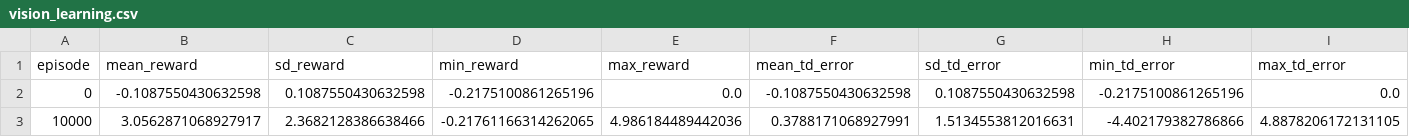
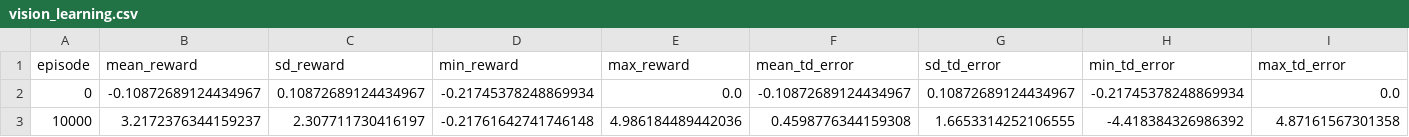
Before and after one commit to aditya02acharya/TypingAgent, a CSV file: data/training/vision_learning.csv, drawn as a sheet.

```diff
--- a/data/training/vision_learning.csv
+++ b/data/training/vision_learning.csv
@@ -1,3 +1,3 @@
 episode,mean_reward,sd_reward,min_reward,max_reward,mean_td_error,sd_td_error,min_td_error,max_td_error
-0,-0.1087550430632598,0.1087550430632598,-0.2175100861265196,0.0,-0.1087550430632598,0.1087550430632598,-0.2175100861265196,0.0
-10000,3.0562871068927917,2.3682128386638466,-0.21761166314262065,4.986184489442036,0.3788171068927991,1.5134553812016631,-4.402179382786866,4.8878206172131105
+0,-0.10872689124434967,0.10872689124434967,-0.21745378248869934,0.0,-0.10872689124434967,0.10872689124434967,-0.21745378248869934,0.0
+10000,3.2172376344159237,2.307711730416197,-0.21761642741746148,4.986184489442036,0.4598776344159308,1.6653314252106555,-4.418384326986392,4.87161567301358
```
Also changed, not shown: data/output/FingerAgent_test.csv, data/output/VisionAgent_test.csv, 36 other files.
